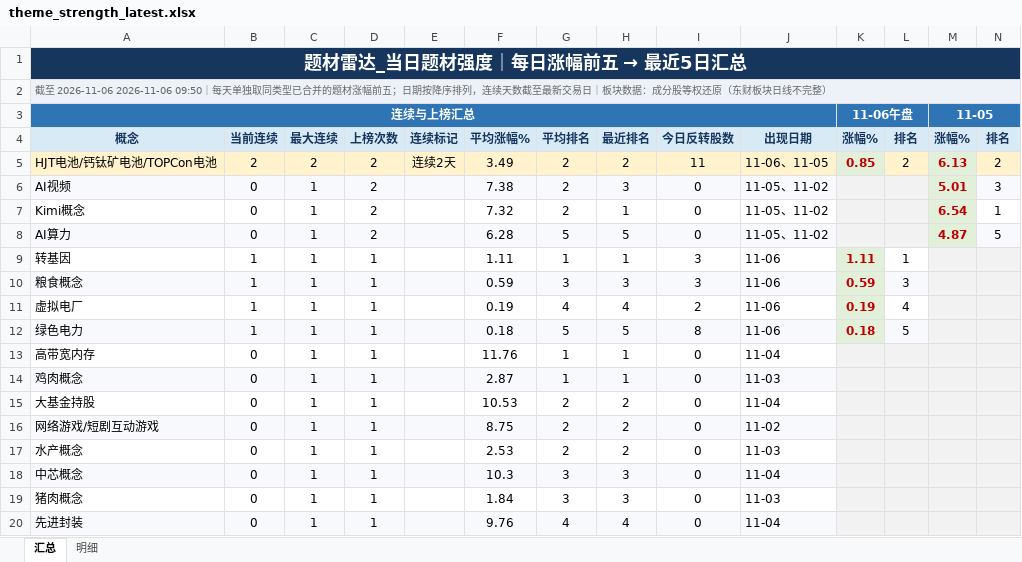
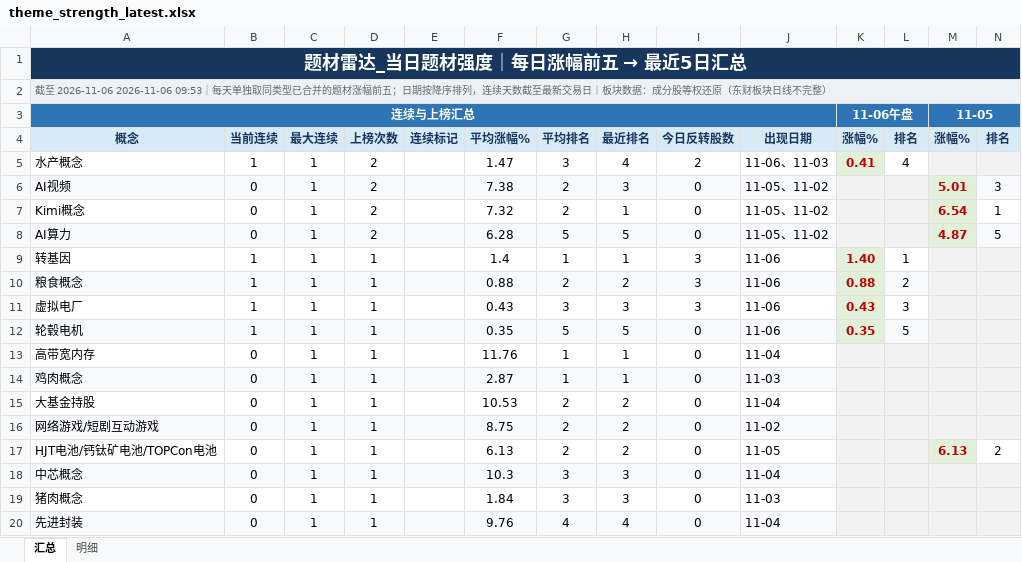
Before and after one commit to nancybhc/a-share-blast-lab, an Excel workbook: data/theme_strength_latest.xlsx, sheet 汇总, drawn as a sheet; only a part is shown; values as stored, in another font and other column widths than the file's, no borders; removed rows and columns are numbered as before the commit, all else as after; rows hold the shown columns only; the diff names each change by its address in the sheet, - before the commit and + after, or states it on an @@ line.

```diff
--- a/data/theme_strength_latest.xlsx (sheet 汇总)
+++ b/data/theme_strength_latest.xlsx (sheet 汇总)
-A2: …至 2026-11-06 2026-11-06 09:50｜每天单…
+A2: …至 2026-11-06 2026-11-06 09:53｜每天单…
-row 5: HJT电池/钙钛矿电池/TOPCon电池 | 2 | 2 | 2 | 连续2天 | 3.49 | 2 | 2 | 11 | 11-06、11-05 | 0.85 | 2 | 6.13 | 2
+row 5: 水产概念 | 1 | 1 | 2 |  | 1.47 | 3 | 4 | 2 | 11-06、11-03 | 0.41 | 4
-F9: 1.11
+F9: 1.4
-K9: 1.11
+K9: 1.40
-F10: 0.59
+F10: 0.88
-G10: 3
+G10: 2
-H10: 3
+H10: 2
-K10: 0.59
+K10: 0.88
-L10: 3
+L10: 2
-F11: 0.19
+F11: 0.43
-G11: 4
+G11: 3
-H11: 4
+H11: 3
-I11: 2
+I11: 3
-K11: 0.19
+K11: 0.43
-L11: 4
+L11: 3
-A12: 绿色电力
+A12: 轮毂电机
-F12: 0.18
+F12: 0.35
-I12: 8
+I12: 0
-K12: 0.18
+K12: 0.35
-row 17: 水产概念 | 0 | 1 | 1 |  | 2.53 | 2 | 2 | 0 | 11-03
+row 17: HJT电池/钙钛矿电池/TOPCon电池 | 0 | 1 | 1 |  | 6.13 | 2 | 2 | 0 | 11-05 |  |  | 6.13 | 2
```
Also changed, not shown: sheet 明细, 14 other files.
